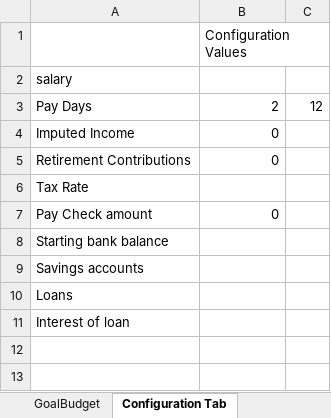
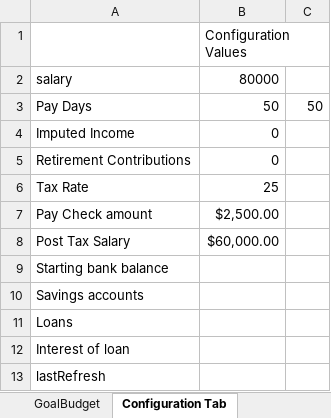
Before and after one commit to R-Sandor/excelBudgetApp, an Excel workbook: Budget2019App.xlsm, sheet Configuration Tab, drawn as a sheet; values as stored, in another font and other column widths than the file's, no borders; the diff names each change by its address in the sheet, - before the commit and + after, or states it on an @@ line.

```diff
--- a/Budget2019App.xlsm (sheet Configuration Tab)
+++ b/Budget2019App.xlsm (sheet Configuration Tab)
-B2: (empty)
+B2: 80000
-B3: 2
+B3: 50
-C3: 12
+C3: 50
-B6: (empty)
+B6: 25
-B7: 0
+B7: $2,500.00
+row 8: Post Tax Salary | $60,000.00
+row 13: lastRefresh
```
Also changed, not shown: sheet GoalBudget, sheet 2019 Budget, sheet Todo, other sheet tabs, charts or pictures, 1 other file.
